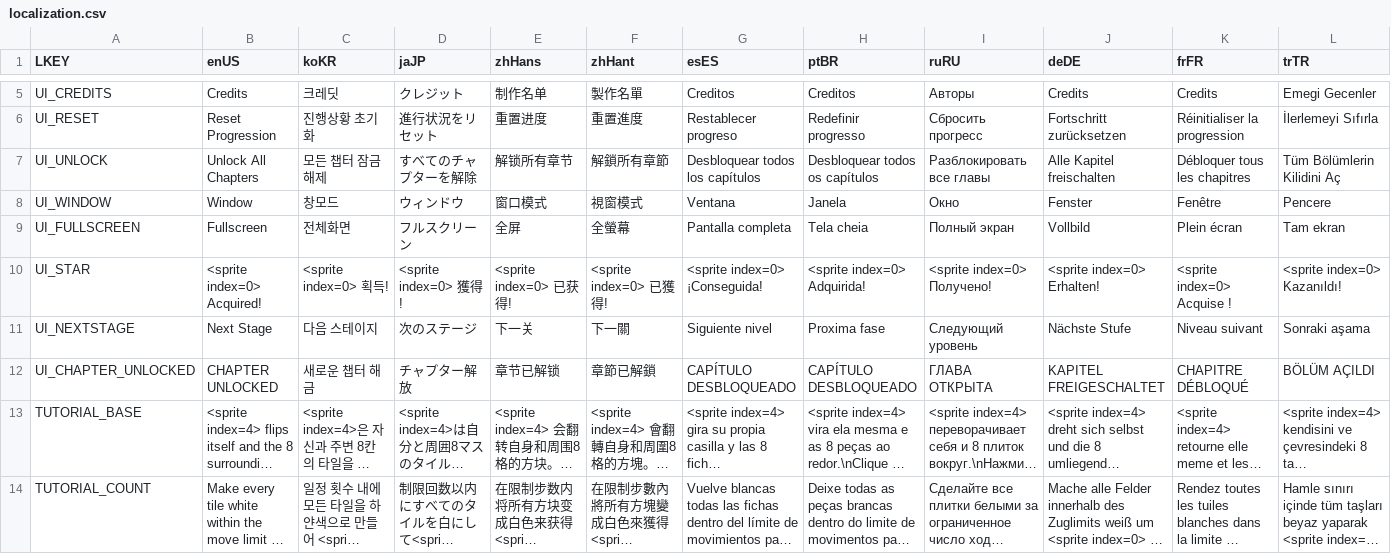
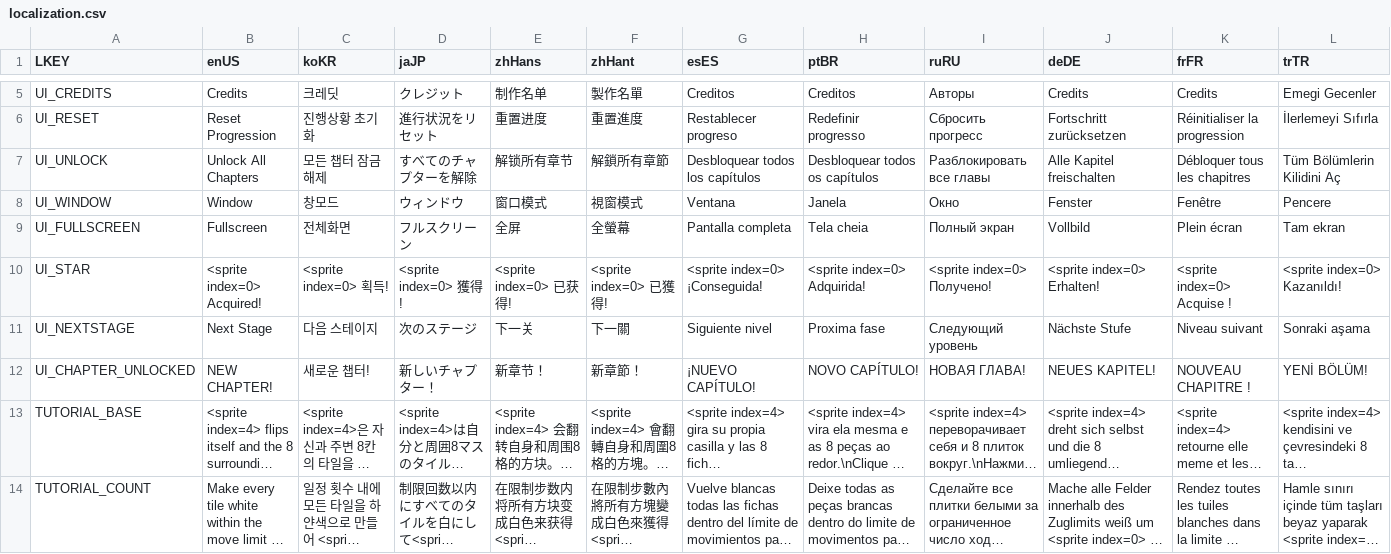
Before and after one commit to Surune/BiTile, a CSV file: Assets/Resources/localization.csv, drawn as a sheet; only a part is shown, gaps mark what is left out; long unchanged cells end in …; the diff covers the shown part only; the diff names each change by its address in the sheet, - before the commit and + after, or states it on an @@ line.

Commit message:
change chapter unlock

```diff
--- a/Assets/Resources/localization.csv
+++ b/Assets/Resources/localization.csv
-B12 (enUS): CHAPTER UNLOCKED
+B12 (enUS): NEW CHAPTER!
-C12 (koKR): 새로운 챕터 해금
+C12 (koKR): 새로운 챕터!
-D12 (jaJP): チャプター解放
+D12 (jaJP): 新しいチャプター！
-E12 (zhHans): 章节已解锁
+E12 (zhHans): 新章节！
-F12 (zhHant): 章節已解鎖
+F12 (zhHant): 新章節！
-G12 (esES): CAPÍTULO DESBLOQUEADO
+G12 (esES): ¡NUEVO CAPÍTULO!
-H12 (ptBR): CAPÍTULO DESBLOQUEADO
+H12 (ptBR): NOVO CAPÍTULO!
-I12 (ruRU): ГЛАВА ОТКРЫТА
+I12 (ruRU): НОВАЯ ГЛАВА!
-J12 (deDE): KAPITEL FREIGESCHALTET
+J12 (deDE): NEUES KAPITEL!
-K12 (frFR): CHAPITRE DÉBLOQUÉ
+K12 (frFR): NOUVEAU CHAPITRE !
-L12 (trTR): BÖLÜM AÇILDI
+L12 (trTR): YENİ BÖLÜM!
```
Also changed, not shown: 2 edited cells elsewhere in this file, 7 other files.
